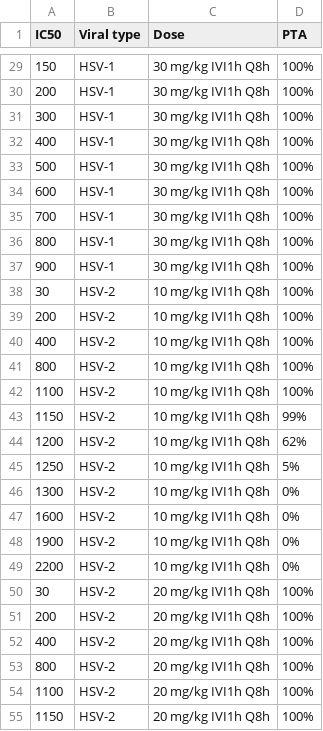
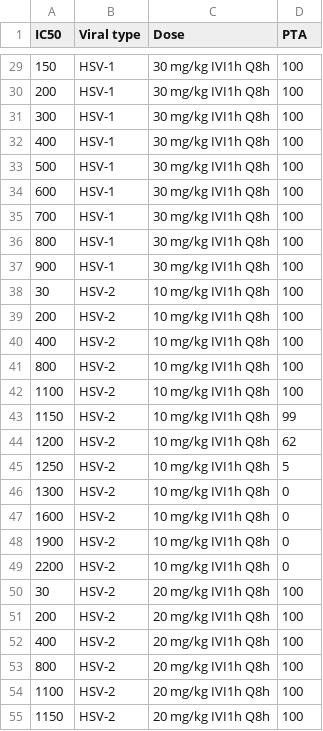
Before and after one commit to min179/bayesian-, a CSV file: PTA (50%fT>IC50) raw data.csv, drawn as a sheet; only a part is shown, gaps mark what is left out; the diff covers the shown part only.

```diff
--- a/PTA (50%fT>IC50) raw data.csv
+++ b/PTA (50%fT>IC50) raw data.csv
@@ -29,27 +29,27 @@
-150,HSV-1,30 mg/kg IVI1h Q8h,100%
-200,HSV-1,30 mg/kg IVI1h Q8h,100%
-300,HSV-1,30 mg/kg IVI1h Q8h,100%
-400,HSV-1,30 mg/kg IVI1h Q8h,100%
-500,HSV-1,30 mg/kg IVI1h Q8h,100%
-600,HSV-1,30 mg/kg IVI1h Q8h,100%
-700,HSV-1,30 mg/kg IVI1h Q8h,100%
-800,HSV-1,30 mg/kg IVI1h Q8h,100%
-900,HSV-1,30 mg/kg IVI1h Q8h,100%
-30,HSV-2,10 mg/kg IVI1h Q8h,100%
-200,HSV-2,10 mg/kg IVI1h Q8h,100%
-400,HSV-2,10 mg/kg IVI1h Q8h,100%
-800,HSV-2,10 mg/kg IVI1h Q8h,100%
-1100,HSV-2,10 mg/kg IVI1h Q8h,100%
-1150,HSV-2,10 mg/kg IVI1h Q8h,99%
-1200,HSV-2,10 mg/kg IVI1h Q8h,62%
-1250,HSV-2,10 mg/kg IVI1h Q8h,5%
-1300,HSV-2,10 mg/kg IVI1h Q8h,0%
-1600,HSV-2,10 mg/kg IVI1h Q8h,0%
-1900,HSV-2,10 mg/kg IVI1h Q8h,0%
-2200,HSV-2,10 mg/kg IVI1h Q8h,0%
-30,HSV-2,20 mg/kg IVI1h Q8h,100%
-200,HSV-2,20 mg/kg IVI1h Q8h,100%
-400,HSV-2,20 mg/kg IVI1h Q8h,100%
-800,HSV-2,20 mg/kg IVI1h Q8h,100%
-1100,HSV-2,20 mg/kg IVI1h Q8h,100%
-1150,HSV-2,20 mg/kg IVI1h Q8h,100%
+150,HSV-1,30 mg/kg IVI1h Q8h,100
+200,HSV-1,30 mg/kg IVI1h Q8h,100
+300,HSV-1,30 mg/kg IVI1h Q8h,100
+400,HSV-1,30 mg/kg IVI1h Q8h,100
+500,HSV-1,30 mg/kg IVI1h Q8h,100
+600,HSV-1,30 mg/kg IVI1h Q8h,100
+700,HSV-1,30 mg/kg IVI1h Q8h,100
+800,HSV-1,30 mg/kg IVI1h Q8h,100
+900,HSV-1,30 mg/kg IVI1h Q8h,100
+30,HSV-2,10 mg/kg IVI1h Q8h,100
+200,HSV-2,10 mg/kg IVI1h Q8h,100
+400,HSV-2,10 mg/kg IVI1h Q8h,100
+800,HSV-2,10 mg/kg IVI1h Q8h,100
+1100,HSV-2,10 mg/kg IVI1h Q8h,100
+1150,HSV-2,10 mg/kg IVI1h Q8h,99
+1200,HSV-2,10 mg/kg IVI1h Q8h,62
+1250,HSV-2,10 mg/kg IVI1h Q8h,5
+1300,HSV-2,10 mg/kg IVI1h Q8h,0
+1600,HSV-2,10 mg/kg IVI1h Q8h,0
+1900,HSV-2,10 mg/kg IVI1h Q8h,0
+2200,HSV-2,10 mg/kg IVI1h Q8h,0
+30,HSV-2,20 mg/kg IVI1h Q8h,100
+200,HSV-2,20 mg/kg IVI1h Q8h,100
+400,HSV-2,20 mg/kg IVI1h Q8h,100
+800,HSV-2,20 mg/kg IVI1h Q8h,100
+1100,HSV-2,20 mg/kg IVI1h Q8h,100
+1150,HSV-2,20 mg/kg IVI1h Q8h,100
```
Also changed, not shown: 81 edited cells elsewhere in this file.
